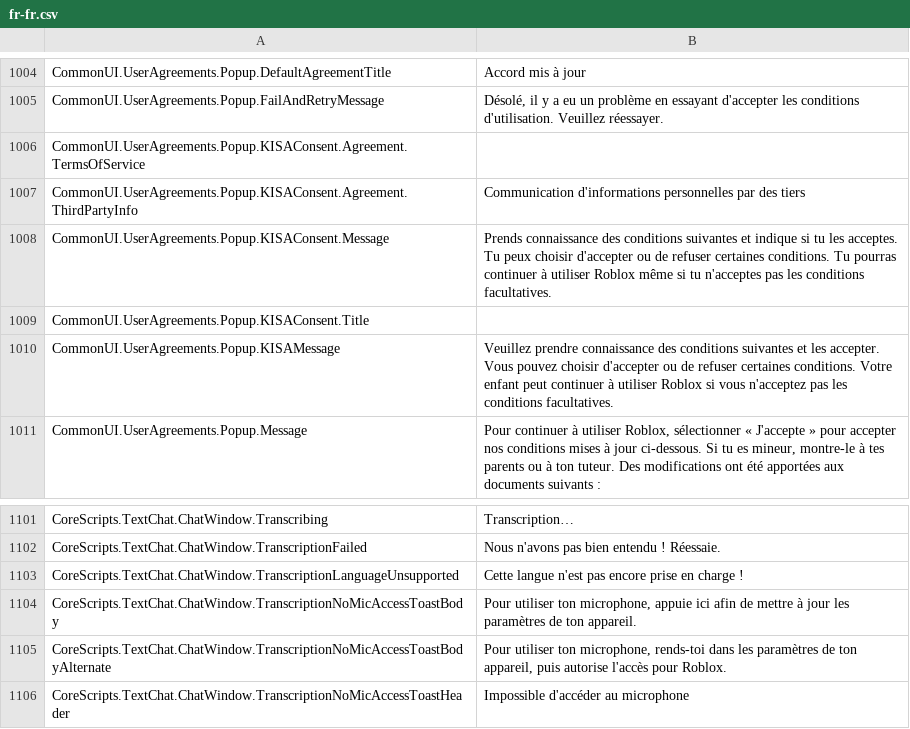
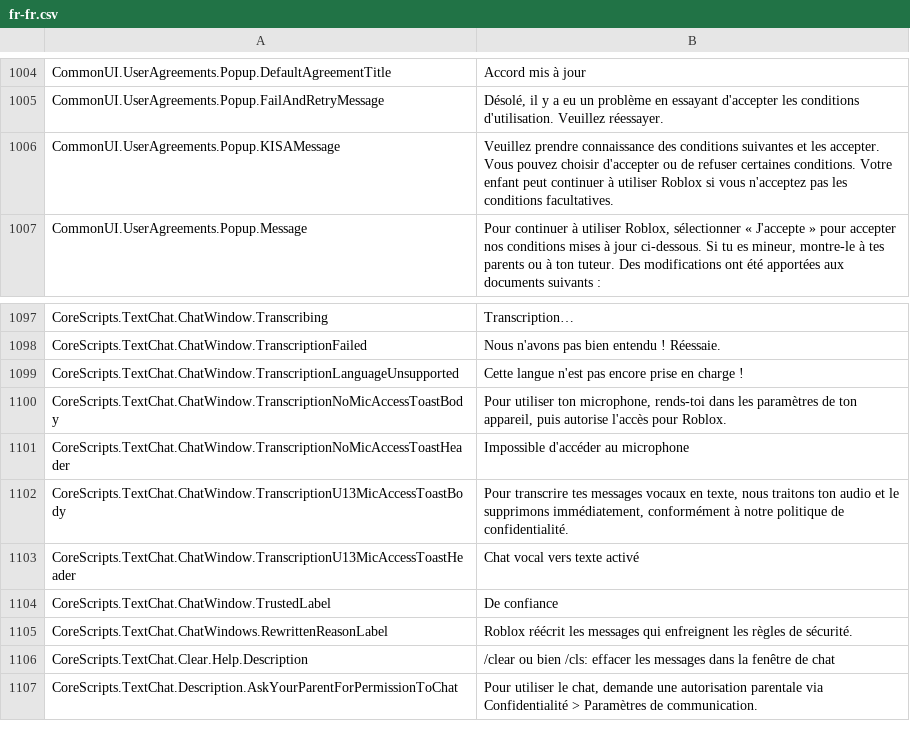
Before and after one commit to EliCauvert/Roblox-Datamining, a CSV file: UniversalApp/Locales/Common/fr-fr.csv, drawn as a sheet; only a part is shown, gaps mark what is left out; the shorter side is filled out with more unchanged rows.

```diff
--- a/UniversalApp/Locales/Common/fr-fr.csv
+++ b/UniversalApp/Locales/Common/fr-fr.csv
@@ -1020,6 +1020,2 @@ CommonUI.UserAgreements.Popup.DefaultAgreementTitle,Accord mis à jour
 CommonUI.UserAgreements.Popup.FailAndRetryMessage,"Désolé, il y a eu un problème en essayant d'accepter les conditions d'utilisation. Veuillez réessayer."
-CommonUI.UserAgreements.Popup.KISAConsent.Agreement.TermsOfService,
-CommonUI.UserAgreements.Popup.KISAConsent.Agreement.ThirdPartyInfo,Communication d'informations personnelles par des tiers
-CommonUI.UserAgreements.Popup.KISAConsent.Message,Prends connaissance des conditions suivantes et indique si tu les acceptes. Tu peux choisir d'accepter ou de refuser certaines conditions. Tu pourras continuer à utiliser Roblox même si tu n'acceptes pas les conditions facultatives.
-CommonUI.UserAgreements.Popup.KISAConsent.Title,
 CommonUI.UserAgreements.Popup.KISAMessage,Veuillez prendre connaissance des conditions suivantes et les accepter. Vous pouvez choisir d'accepter ou de refuser certaines conditions. Votre enfant peut continuer à utiliser Roblox si vous n'acceptez pas les conditions facultatives.
@@ -1120,4 +1116,3 @@ CoreScripts.TextChat.ChatWindow.TranscriptionFailed,Nous n'avons pas bien entend
 CoreScripts.TextChat.ChatWindow.TranscriptionLanguageUnsupported,Cette langue n'est pas encore prise en charge !
-CoreScripts.TextChat.ChatWindow.TranscriptionNoMicAccessToastBody,"Pour utiliser ton microphone, appuie ici afin de mettre à jour les paramètres de ton appareil."
-CoreScripts.TextChat.ChatWindow.TranscriptionNoMicAccessToastBodyAlternate,"Pour utiliser ton microphone, rends-toi dans les paramètres de ton appareil, puis autorise l'accès pour Roblox."
+CoreScripts.TextChat.ChatWindow.TranscriptionNoMicAccessToastBody,"Pour utiliser ton microphone, rends-toi dans les paramètres de ton appareil, puis autorise l'accès pour Roblox."
 CoreScripts.TextChat.ChatWindow.TranscriptionNoMicAccessToastHeader,Impossible d'accéder au microphone
```
Also changed, not shown: UniversalApp/Locales/Common/ar-001.csv, UniversalApp/Locales/Common/hi-in.csv, 38 other files.
